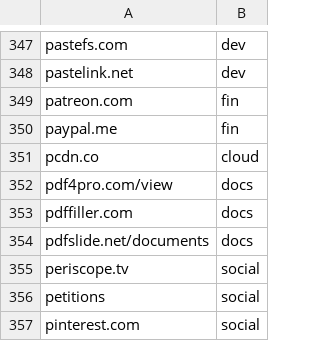
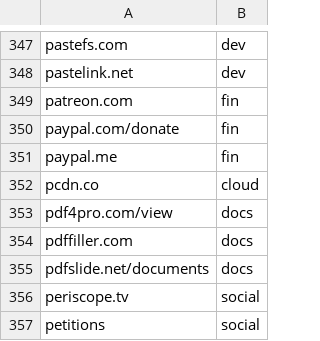
Before and after one commit to Zarcolio/sitedorks, a CSV file: csv/sitedorks.csv, drawn as a sheet; only a part is shown, gaps mark what is left out; the shorter side is filled out with more unchanged rows.

Commit message:
Update sitedorks.csv

```diff
--- a/csv/sitedorks.csv
+++ b/csv/sitedorks.csv
@@ -349,2 +349,3 @@ pastelink.net,dev
 patreon.com,fin
+paypal.com/donate,fin
 paypal.me,fin
```
